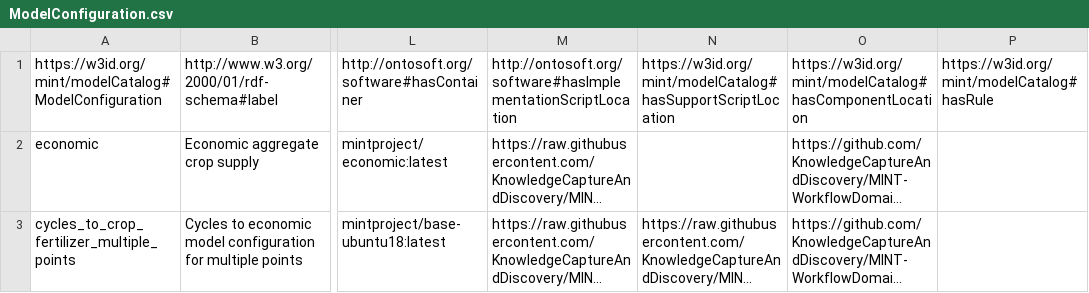
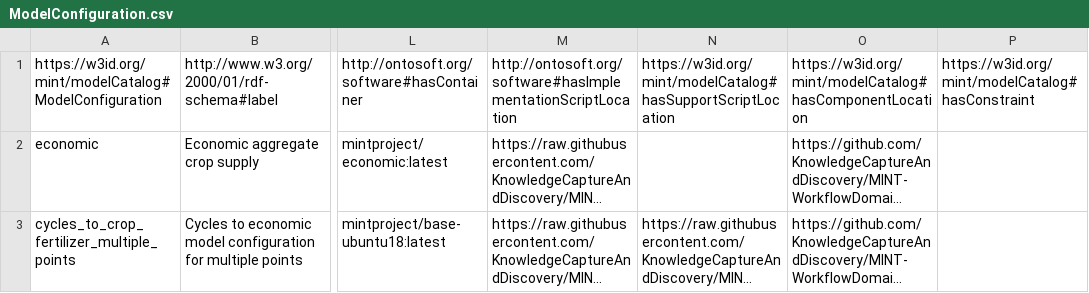
Before and after one commit to mintproject/Mint-ModelCatalog-Ontology, a CSV file: modelCatalog/instances/ModelConfiguration.csv, drawn as a sheet; only a part is shown, gaps mark what is left out; long unchanged cells end in …; the diff names each change by its address in the sheet, - before the commit and + after, or states it on an @@ line.

```diff
--- a/modelCatalog/instances/ModelConfiguration.csv
+++ b/modelCatalog/instances/ModelConfiguration.csv
-P1: https://w3id.org/mint/modelCatalog#hasRule
+P1: https://w3id.org/mint/modelCatalog#hasConstraint
```
Also changed, not shown: 1 other file.
